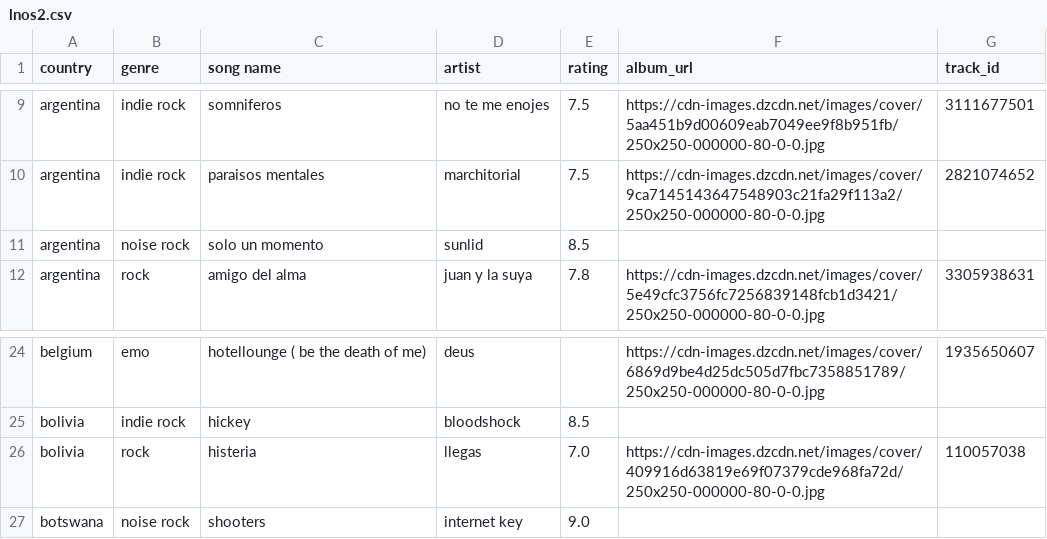
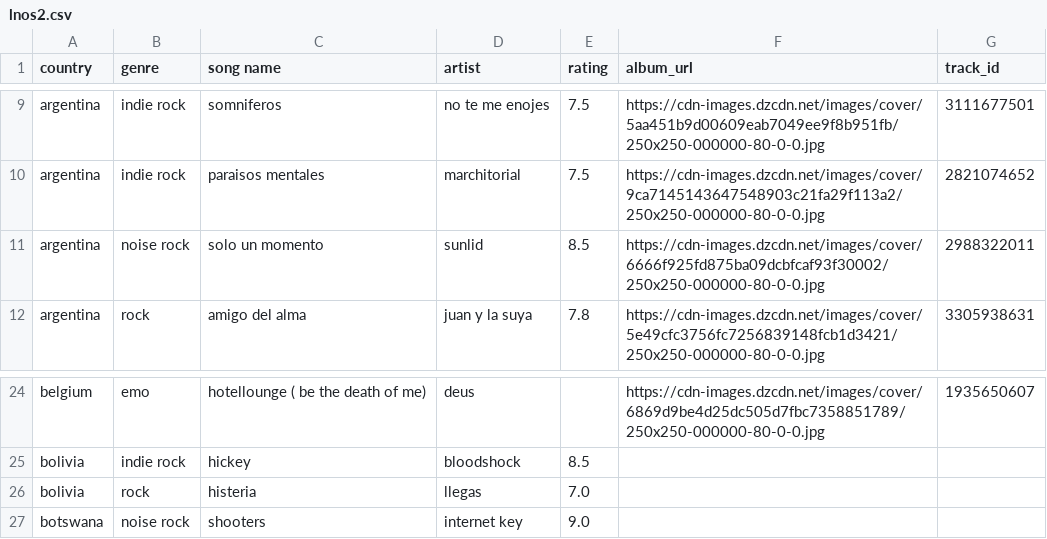
Before and after one commit to saladchalice/Alt-Around-the-World, a CSV file: data/lnos2.csv, drawn as a sheet; only a part is shown, gaps mark what is left out.

```diff
--- a/data/lnos2.csv
+++ b/data/lnos2.csv
@@ -10,3 +10,3 @@ argentina,indie rock,somniferos,no te me enojes,7.5,https://cdn-images.dzcdn.net
 argentina,indie rock,paraisos mentales,marchitorial,7.5,https://cdn-images.dzcdn.net/images/cover/9ca7145143647548903c21fa29f113a2/250x250-000000-80-0-0.jpg,2821074652
-argentina,noise rock,solo un momento,sunlid,8.5,,
+argentina,noise rock,solo un momento,sunlid,8.5,https://cdn-images.dzcdn.net/images/cover/6666f925fd875ba09dcbfcaf93f30002/250x250-000000-80-0-0.jpg,2988322011
 argentina,rock,amigo del alma,juan y la suya,7.8,https://cdn-images.dzcdn.net/images/cover/5e49cfc3756fc7256839148fcb1d3421/250x250-000000-80-0-0.jpg,3305938631
@@ -25,3 +25,3 @@ belgium,emo,hotellounge ( be the death of me),deus,,https://cdn-images.dzcdn.net
 bolivia,indie rock,hickey,bloodshock,8.5,,
-bolivia,rock,histeria,llegas,7.0,https://cdn-images.dzcdn.net/images/cover/409916d63819e69f07379cde968fa72d/250x250-000000-80-0-0.jpg,110057038
+bolivia,rock,histeria,llegas,7.0,,
 botswana,noise rock,shooters,internet key,9.0,,
```
Also changed, not shown: 1 other file.
